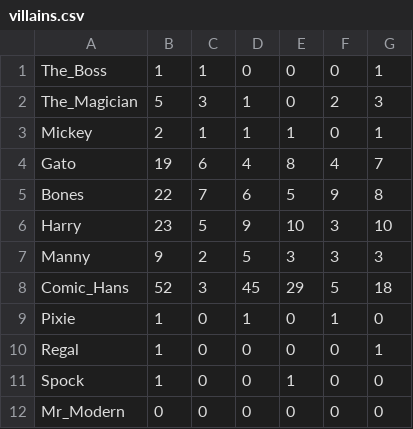
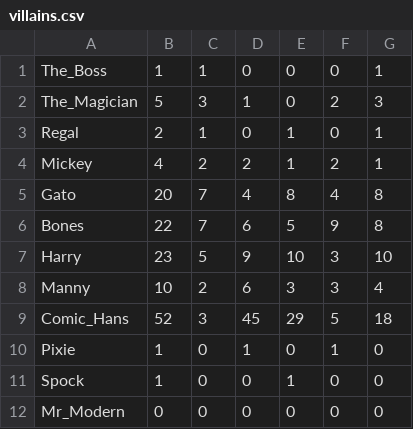
Before and after one commit to andrewting19/PRS, a CSV file: data/villains.csv, drawn as a sheet.

```diff
--- a/data/villains.csv
+++ b/data/villains.csv
@@ -2,10 +2,10 @@ The_Boss,1,1,0,0,0,1
 The_Magician,5,3,1,0,2,3
-Mickey,2,1,1,1,0,1
-Gato,19,6,4,8,4,7
+Regal,2,1,0,1,0,1
+Mickey,4,2,2,1,2,1
+Gato,20,7,4,8,4,8
 Bones,22,7,6,5,9,8
 Harry,23,5,9,10,3,10
-Manny,9,2,5,3,3,3
+Manny,10,2,6,3,3,4
 Comic_Hans,52,3,45,29,5,18
 Pixie,1,0,1,0,1,0
-Regal,1,0,0,0,0,1
 Spock,1,0,0,1,0,0
```
Also changed, not shown: 31 other files.
